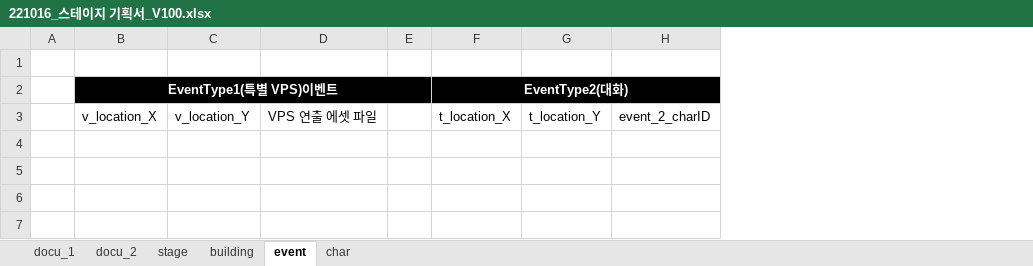
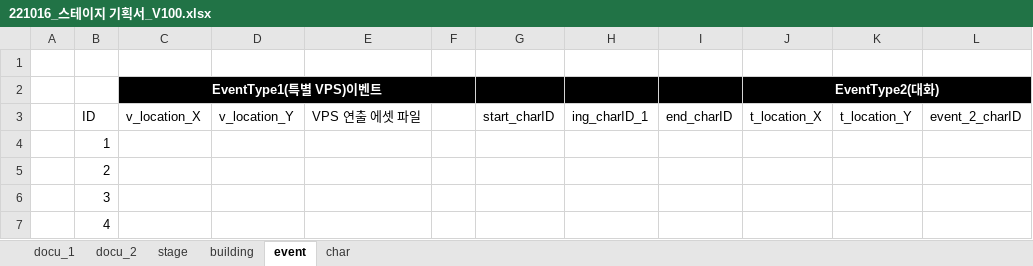
Before and after one commit to Kjaeseong/RocketTeamDocu, an Excel workbook: 00.기획서/221016_스테이지 기획서_V100.xlsx, sheet event, drawn as a sheet; values as stored, in another font and other column widths than the file's, no borders; the diff names each change by its address in the sheet, - before the commit and + after, or states it on an @@ line.

```diff
--- a/00.기획서/221016_스테이지 기획서_V100.xlsx (sheet event)
+++ b/00.기획서/221016_스테이지 기획서_V100.xlsx (sheet event)
+column B, row 3: ID
+column G, row 3: start_charID
+column H, row 3: ing_charID_1
+column I, row 3: end_charID
+row 4:  | 1
+row 5:  | 2
+row 6:  | 3
+row 7:  | 4
```
Also changed, not shown: sheet docu_2, charts or pictures, 1 other file.
